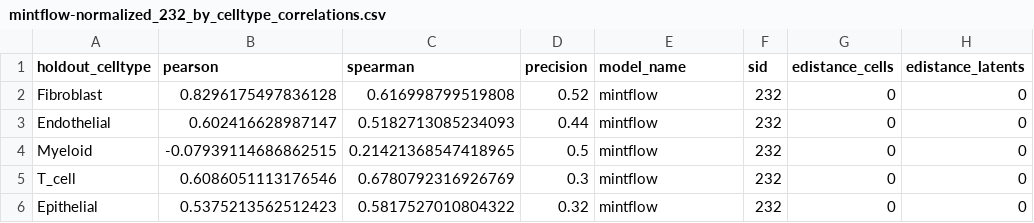
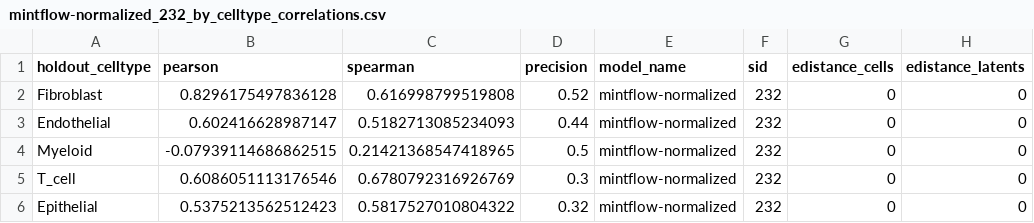
Before and after one commit to PMBio/cellina-reproducibility, a CSV file: results/mintflow-normalized_232_by_celltype_correlations.csv, drawn as a sheet.

Commit message:
Edit mintflow model name in csv for uniformity

```diff
--- a/results/mintflow-normalized_232_by_celltype_correlations.csv
+++ b/results/mintflow-normalized_232_by_celltype_correlations.csv
@@ -1,6 +1,6 @@
 holdout_celltype,pearson,spearman,precision,model_name,sid,edistance_cells,edistance_latents
-Fibroblast,0.8296175497836128,0.616998799519808,0.52,mintflow,232,0,0
-Endothelial,0.602416628987147,0.5182713085234093,0.44,mintflow,232,0,0
-Myeloid,-0.07939114686862515,0.21421368547418965,0.5,mintflow,232,0,0
-T_cell,0.6086051113176546,0.6780792316926769,0.3,mintflow,232,0,0
-Epithelial,0.5375213562512423,0.5817527010804322,0.32,mintflow,232,0,0
+Fibroblast,0.8296175497836128,0.616998799519808,0.52,mintflow-normalized,232,0,0
+Endothelial,0.602416628987147,0.5182713085234093,0.44,mintflow-normalized,232,0,0
+Myeloid,-0.07939114686862515,0.21421368547418965,0.5,mintflow-normalized,232,0,0
+T_cell,0.6086051113176546,0.6780792316926769,0.3,mintflow-normalized,232,0,0
+Epithelial,0.5375213562512423,0.5817527010804322,0.32,mintflow-normalized,232,0,0
```
